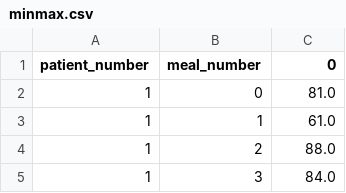
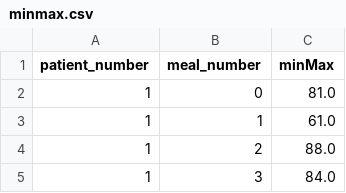
Before and after one commit to ashish-padakannaya/Meal-pattern-analysis, a CSV file: minmax.csv, drawn as a sheet; only a part is shown.

```diff
--- a/minmax.csv
+++ b/minmax.csv
@@ -1,2 +1,2 @@
-patient_number,meal_number,0
+patient_number,meal_number,minMax
 1,0,81.0
```
Also changed, not shown: 3 other files.
